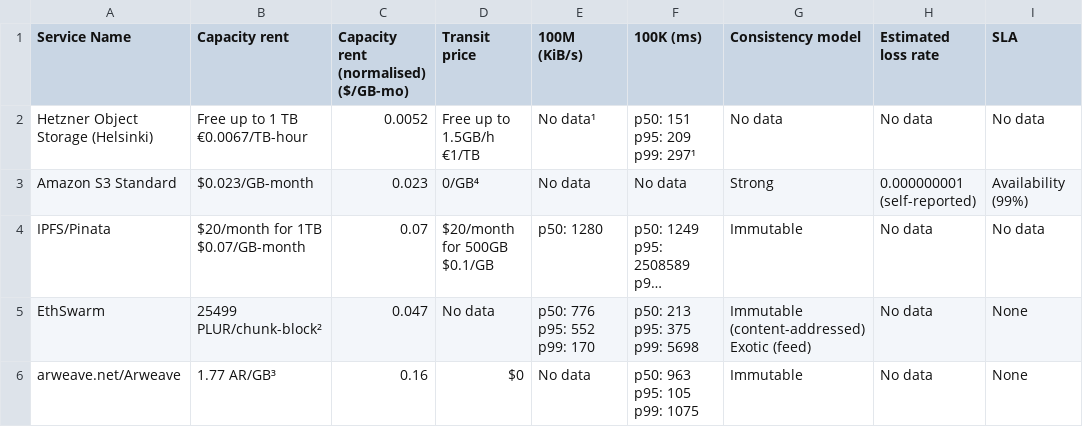
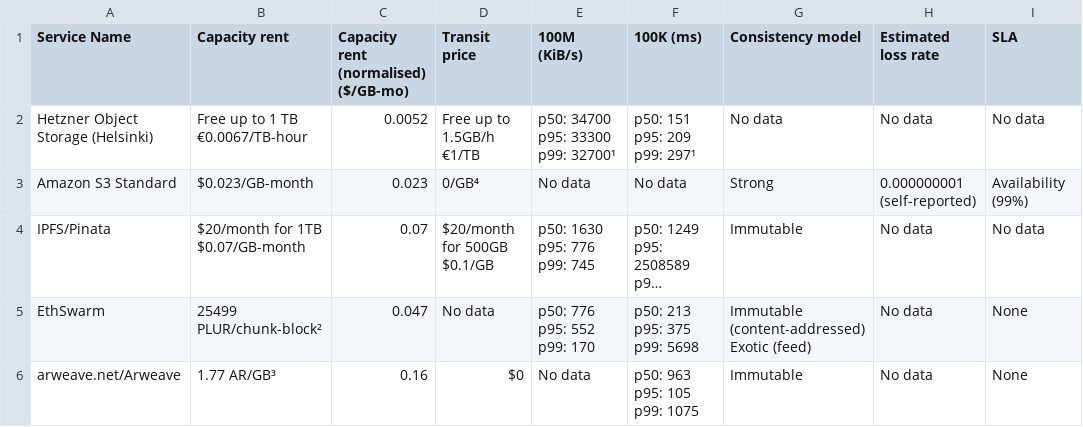
Before and after one commit to uncloud-registry/StorageBeat, a CSV file: data/storage.csv, drawn as a sheet; only a part is shown; long unchanged cells end in …; ↵ is a line break in a cell; the diff names each change by its address in the sheet, - before the commit and + after, or states it on an @@ line.

Commit message:
Add 100M throughput values for IPFS and Hetzner S3.

```diff
--- a/data/storage.csv
+++ b/data/storage.csv
-E2 (100M (KiB/s)): No data¹
+E2 (100M (KiB/s)): p50: 34700 ↵ p95: 33300 ↵ p99: 32700¹
-E4 (100M (KiB/s)): p50: 1280
+E4 (100M (KiB/s)): p50: 1630 ↵ p95: 776 ↵ p99: 745
```
